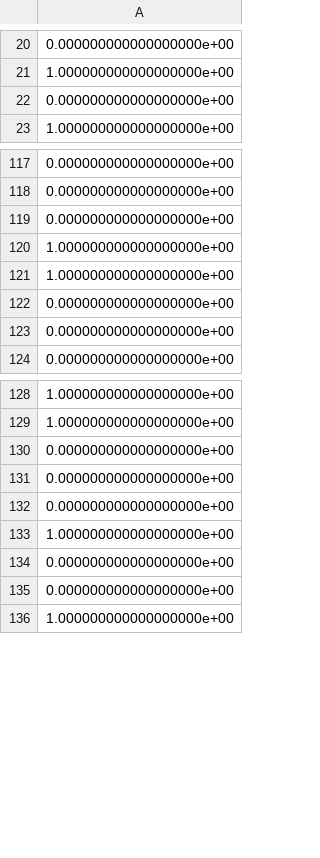
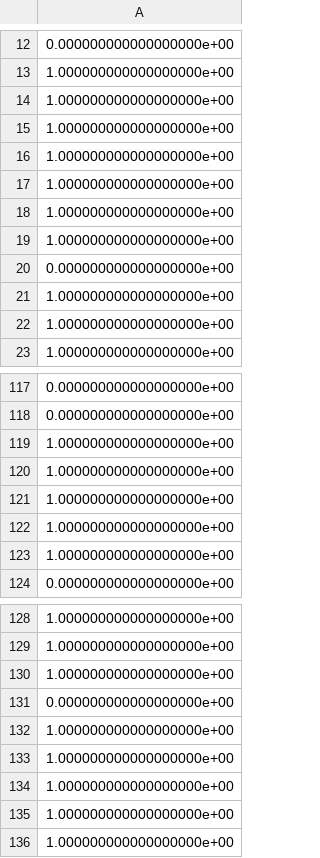
Before and after one commit to bigbag/udacity_ml_nano_degree, a CSV file: capistone/data/eval-RandomForestClassifier.csv, drawn as a sheet; only a part is shown, gaps mark what is left out; the diff covers the shown part only.

```diff
--- a/capistone/data/eval-RandomForestClassifier.csv
+++ b/capistone/data/eval-RandomForestClassifier.csv
@@ -21,3 +13,11 @@
 1.000000000000000000e+00
+1.000000000000000000e+00
+1.000000000000000000e+00
+1.000000000000000000e+00
+1.000000000000000000e+00
+1.000000000000000000e+00
+1.000000000000000000e+00
 0.000000000000000000e+00
+1.000000000000000000e+00
+1.000000000000000000e+00
 1.000000000000000000e+00
@@ -118,7 +118,7 @@
 0.000000000000000000e+00
-0.000000000000000000e+00
 1.000000000000000000e+00
 1.000000000000000000e+00
-0.000000000000000000e+00
-0.000000000000000000e+00
+1.000000000000000000e+00
+1.000000000000000000e+00
+1.000000000000000000e+00
 0.000000000000000000e+00
@@ -129,8 +129,8 @@
 1.000000000000000000e+00
-0.000000000000000000e+00
-0.000000000000000000e+00
+1.000000000000000000e+00
 0.000000000000000000e+00
 1.000000000000000000e+00
-0.000000000000000000e+00
-0.000000000000000000e+00
+1.000000000000000000e+00
+1.000000000000000000e+00
+1.000000000000000000e+00
 1.000000000000000000e+00
```
Also changed, not shown: 12 added rows, 18 removed rows and 4 moved rows elsewhere in this file, capistone/data/eval-NN.csv, capistone/data/eval-SVC.csv, 3 other files.
